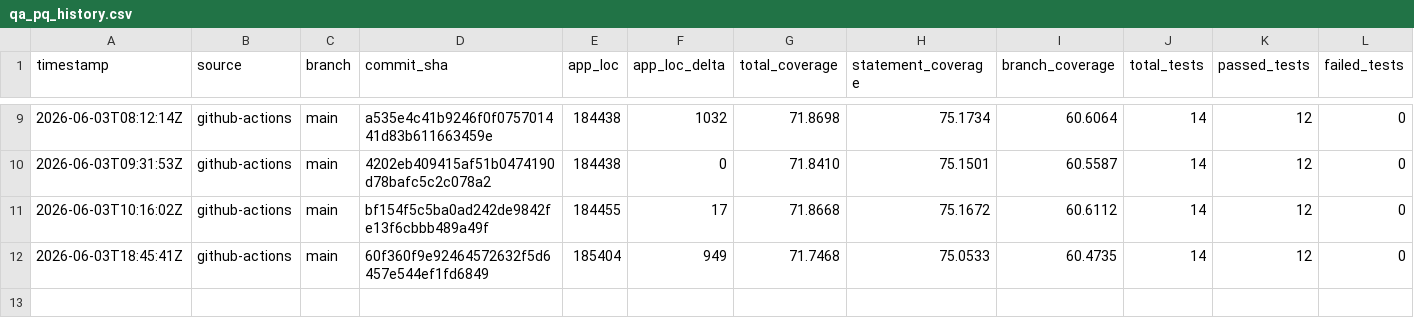
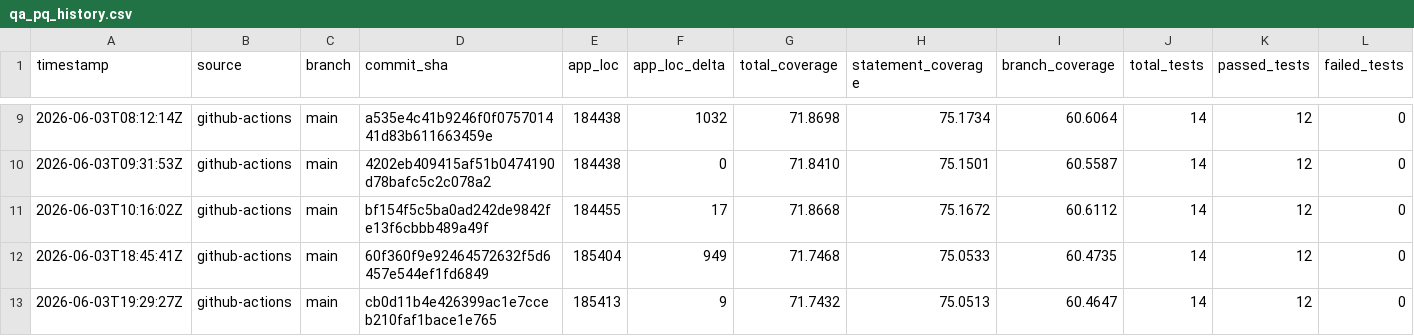
Before and after one commit to cosmowyn/ISRC-Catalog-Manager, a CSV file: docs/validation/qa_pq_history.csv, drawn as a sheet; only a part is shown, gaps mark what is left out; rows hold the shown columns only; the diff names each change by its address in the sheet, - before the commit and + after, or states it on an @@ line.

```diff
--- a/docs/validation/qa_pq_history.csv
+++ b/docs/validation/qa_pq_history.csv
+row 13: 2026-06-03T19:29:27Z | github-actions | main | cb0d11b4e426399ac1e7cceb210faf1bace1e765 | 185413 | 9 | 71.7432 | 75.0513 | 60.4647 | 14 | 12 | 0
```
